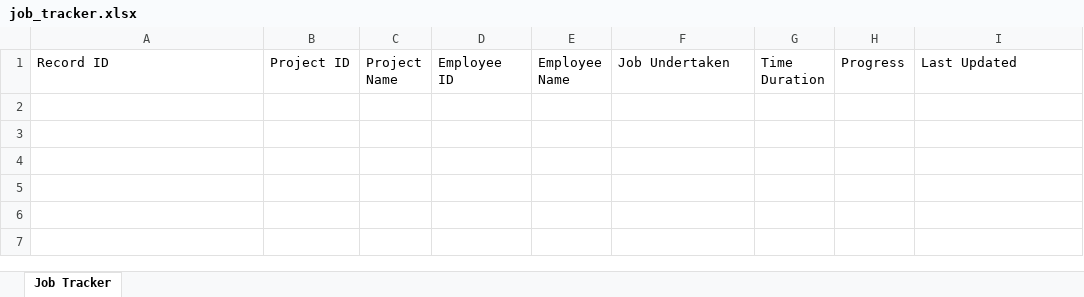
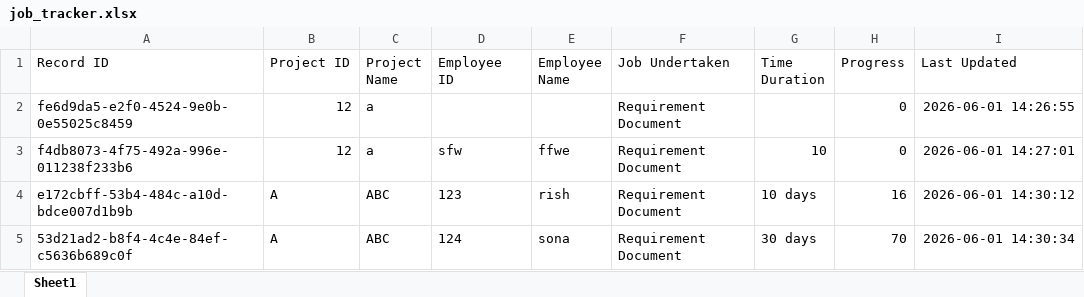
Before and after one commit to RishikaPRO/Project, an Excel workbook: job_tracker.xlsx, sheet Sheet1, drawn as a sheet; values as stored, in another font and other column widths than the file's, no borders; the diff names each change by its address in the sheet, - before the commit and + after, or states it on an @@ line.

```diff
--- a/job_tracker.xlsx (sheet Sheet1)
+++ b/job_tracker.xlsx (sheet Sheet1)
-sheet tab: Job Tracker
+sheet tab: Sheet1
+row 2: fe6d9da5-e2f0-4524-9e0b-0e55025c8459 | 12 | a |  |  | Requirement Document |  | 0 | 2026-06-01 14:26:55
+row 3: f4db8073-4f75-492a-996e-011238f233b6 | 12 | a | sfw | ffwe | Requirement Document | 10 | 0 | 2026-06-01 14:27:01
+row 4: e172cbff-53b4-484c-a10d-bdce007d1b9b | A | ABC | 123 | rish | Requirement Document | 10 days | 16 | 2026-06-01 14:30:12
+row 5: 53d21ad2-b8f4-4c4e-84ef-c5636b689c0f | A | ABC | 124 | sona | Requirement Document | 30 days | 70 | 2026-06-01 14:30:34
```
Also changed, not shown: employeefinal.xlsx.
